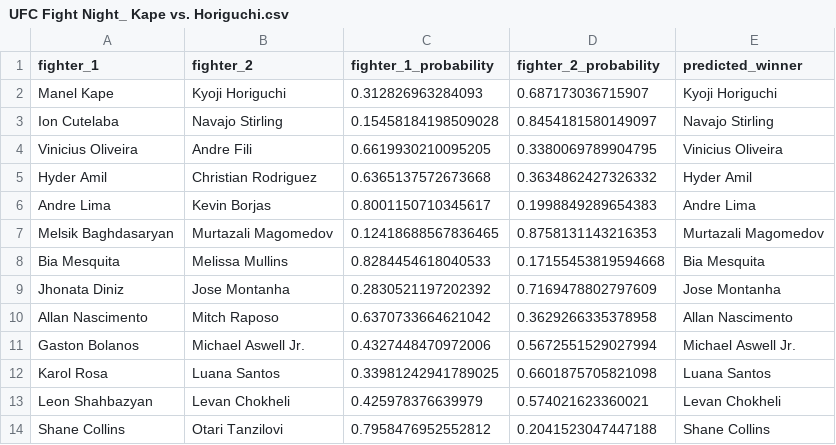
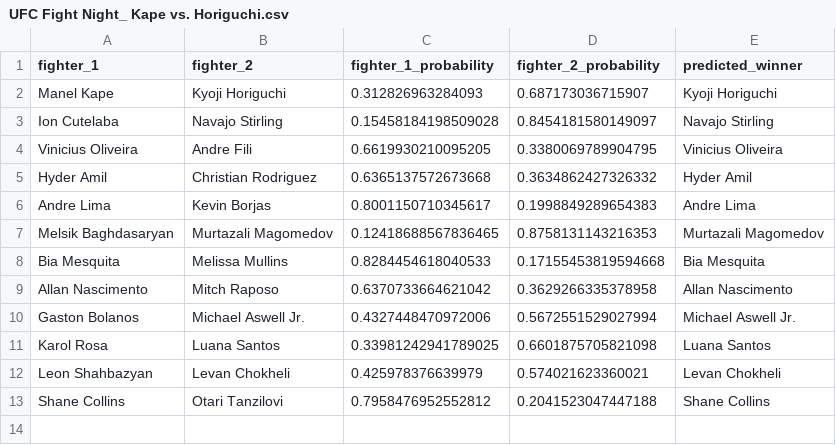
Before and after one commit to kshoker12/UFC-Fight-Predictor, a CSV file: predictions/UFC Fight Night_ Kape vs. Horiguchi.csv, drawn as a sheet.

```diff
--- a/predictions/UFC Fight Night_ Kape vs. Horiguchi.csv
+++ b/predictions/UFC Fight Night_ Kape vs. Horiguchi.csv
@@ -8,3 +8,2 @@ Melsik Baghdasaryan,Murtazali Magomedov,0.12418688567836465,0.8758131143216353,M
 Bia Mesquita,Melissa Mullins,0.8284454618040533,0.17155453819594668,Bia Mesquita
-Jhonata Diniz,Jose Montanha,0.2830521197202392,0.7169478802797609,Jose Montanha
 Allan Nascimento,Mitch Raposo,0.6370733664621042,0.3629266335378958,Allan Nascimento
```
Also changed, not shown: 2 other files.
